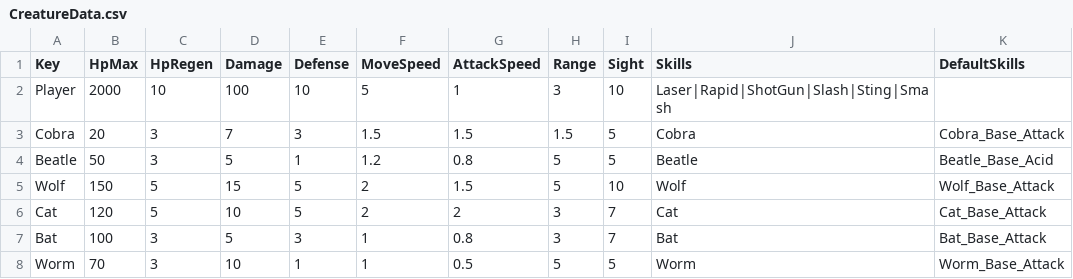
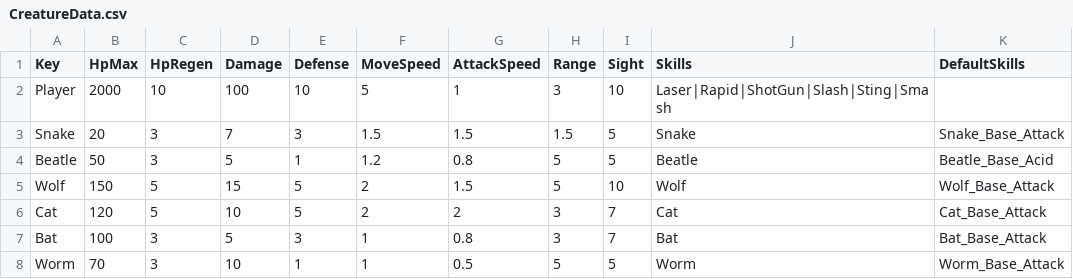
Before and after one commit to Lovescream/BornProject, a CSV file: BornProject/Assets/@Resources/Data/Excel/CreatureData.csv, drawn as a sheet; only a part is shown.

Commit message:
[Fix] CreatureData
코브라에서 뱀으로 개명

```diff
--- a/BornProject/Assets/@Resources/Data/Excel/CreatureData.csv
+++ b/BornProject/Assets/@Resources/Data/Excel/CreatureData.csv
@@ -2,3 +2,3 @@ Key,HpMax,HpRegen,Damage,Defense,MoveSpeed,AttackSpeed,Range,Sight,Skills,Defaul
 Player,2000,10,100,10,5,1,3,10,Laser|Rapid|ShotGun|Slash|Sting|Smash,
-Cobra,20,3,7,3,1.5,1.5,1.5,5,Cobra,Cobra_Base_Attack
+Snake,20,3,7,3,1.5,1.5,1.5,5,Snake,Snake_Base_Attack
 Beatle,50,3,5,1,1.2,0.8,5,5,Beatle,Beatle_Base_Acid
```
Also changed, not shown: 1 other file.
